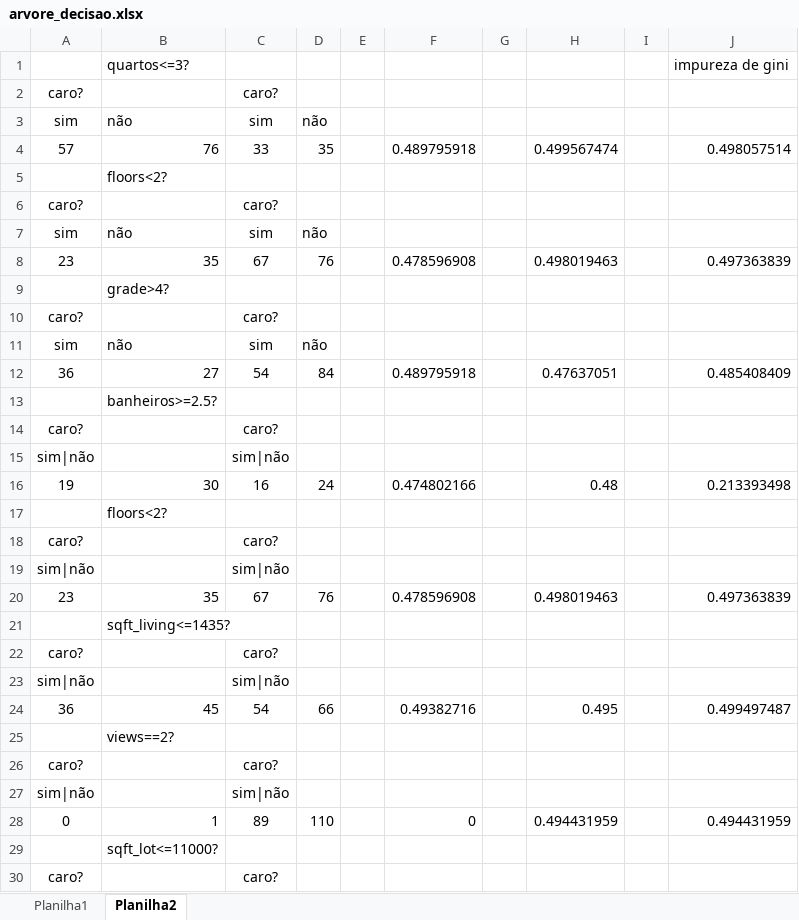
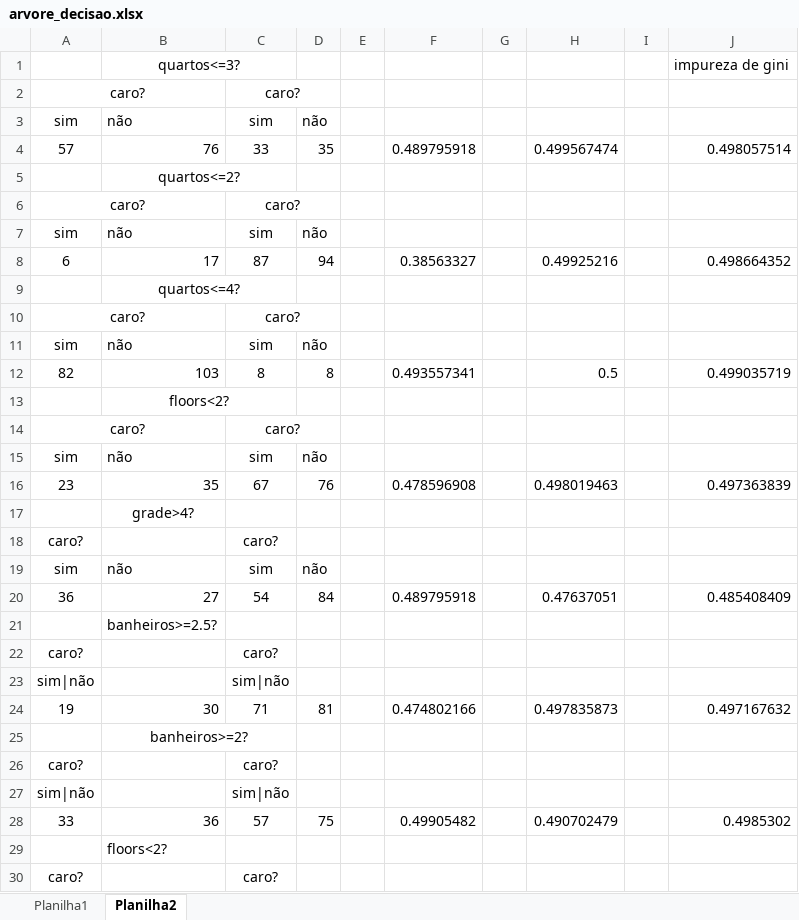
Before and after one commit to ayumigabriela/chatbot, an Excel workbook: arvore_decisao.xlsx, sheet Planilha2, drawn as a sheet; only a part is shown; the shorter side is filled out with more unchanged rows; values as stored, in another font and other column widths than the file's, no borders; addresses are those after the commit; the diff covers the shown part only; the diff names each change by its address in the sheet, - before the commit and + after, or states it on an @@ line.

Commit message:
atualiz

```diff
--- a/arvore_decisao.xlsx (sheet Planilha2)
+++ b/arvore_decisao.xlsx (sheet Planilha2)
-B1 alignment: left
+B1 alignment: center
+B1:C1 merged
+A2:B2 merged
+C2:D2 merged
+row 5:  | quartos<=2?
+row 6: caro? |  | caro?
+row 7: sim | não | sim | não
+row 8: 6 | 17 | 87 | 94 |  | 0.38563327 |  | 0.49925216 |  | 0.498664352
+row 9:  | quartos<=4?
+row 10: caro? |  | caro?
+row 11: sim | não | sim | não
+row 12: 82 | 103 | 8 | 8 |  | 0.493557341 |  | 0.5 |  | 0.499035719
-B13 alignment: left
+B13 alignment: center
+B13:C13 merged
+A14:B14 merged
+C14:D14 merged
-B17 alignment: left
+B17 alignment: center
-C24: 16
+C24: 71
-D24: 24
+D24: 81
-H24: 0.48
+H24: 0.497835873
-J24: 0.213393498
+J24: 0.497167632
+row 25:  | banheiros>=2?
+row 26: caro? |  | caro?
+row 27: sim|não |  | sim|não
+row 28: 33 | 36 | 57 | 75 |  | 0.49905482 |  | 0.490702479 |  | 0.4985302
```
Also changed, not shown: 3 edited cells and cell formats elsewhere in this sheet, formulas that keep their value.
